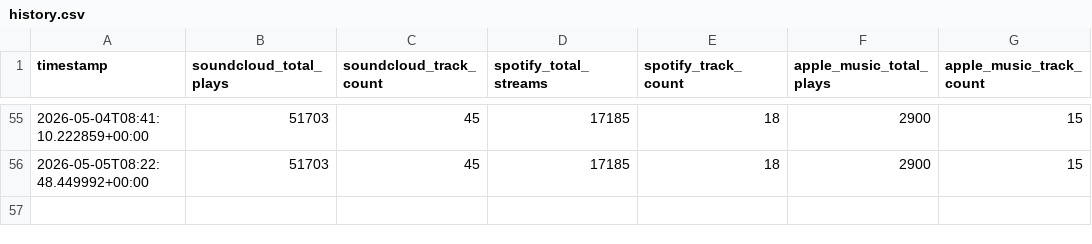
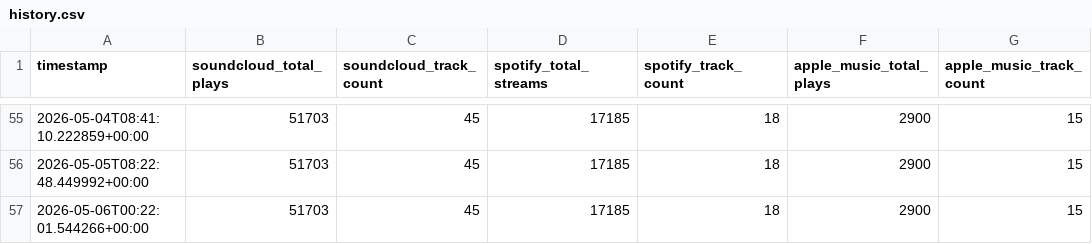
Before and after one commit to thepoolpat/poolpat-plays, a CSV file: data/history.csv, drawn as a sheet; only a part is shown, gaps mark what is left out.

```diff
--- a/data/history.csv
+++ b/data/history.csv
@@ -56 +56,2 @@ timestamp,soundcloud_total_plays,soundcloud_track_count,spotify_total_streams,sp
 2026-05-05T08:22:48.449992+00:00,51703,45,17185,18,2900,15
+2026-05-06T00:22:01.544266+00:00,51703,45,17185,18,2900,15
```
Also changed, not shown: 2 other files.
